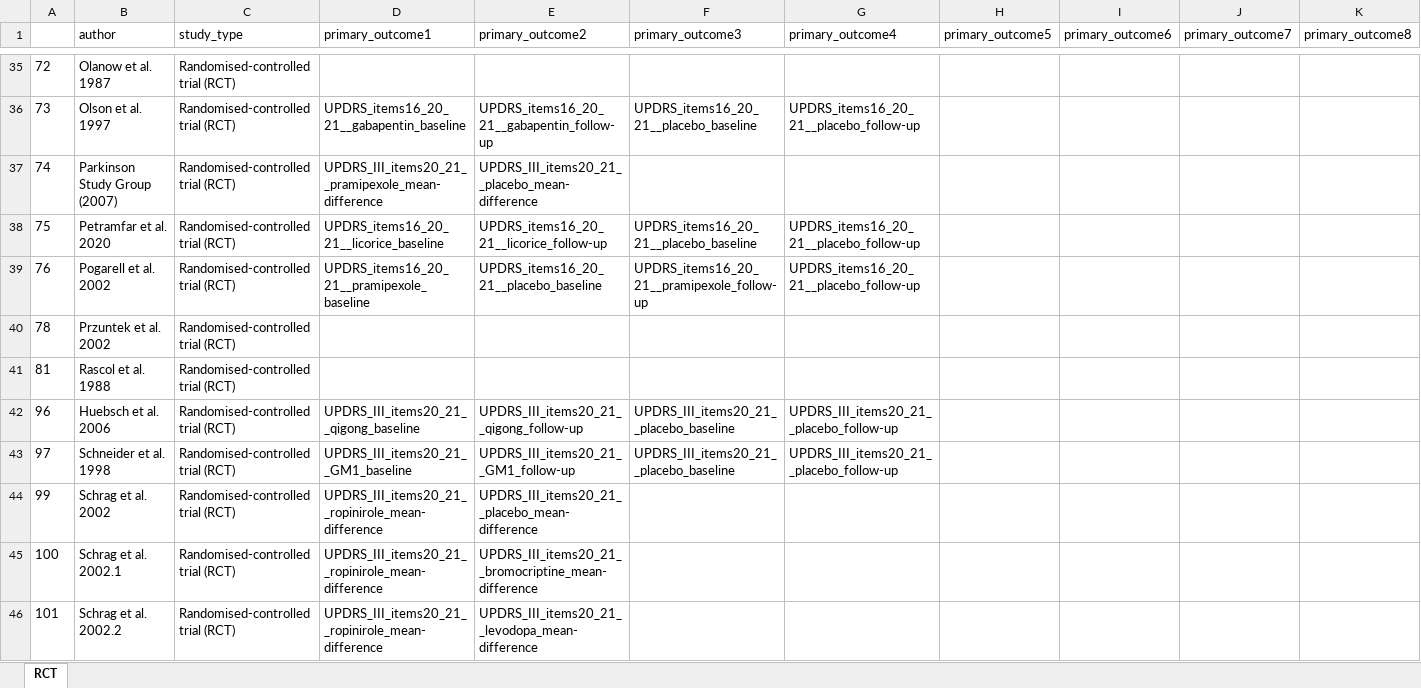
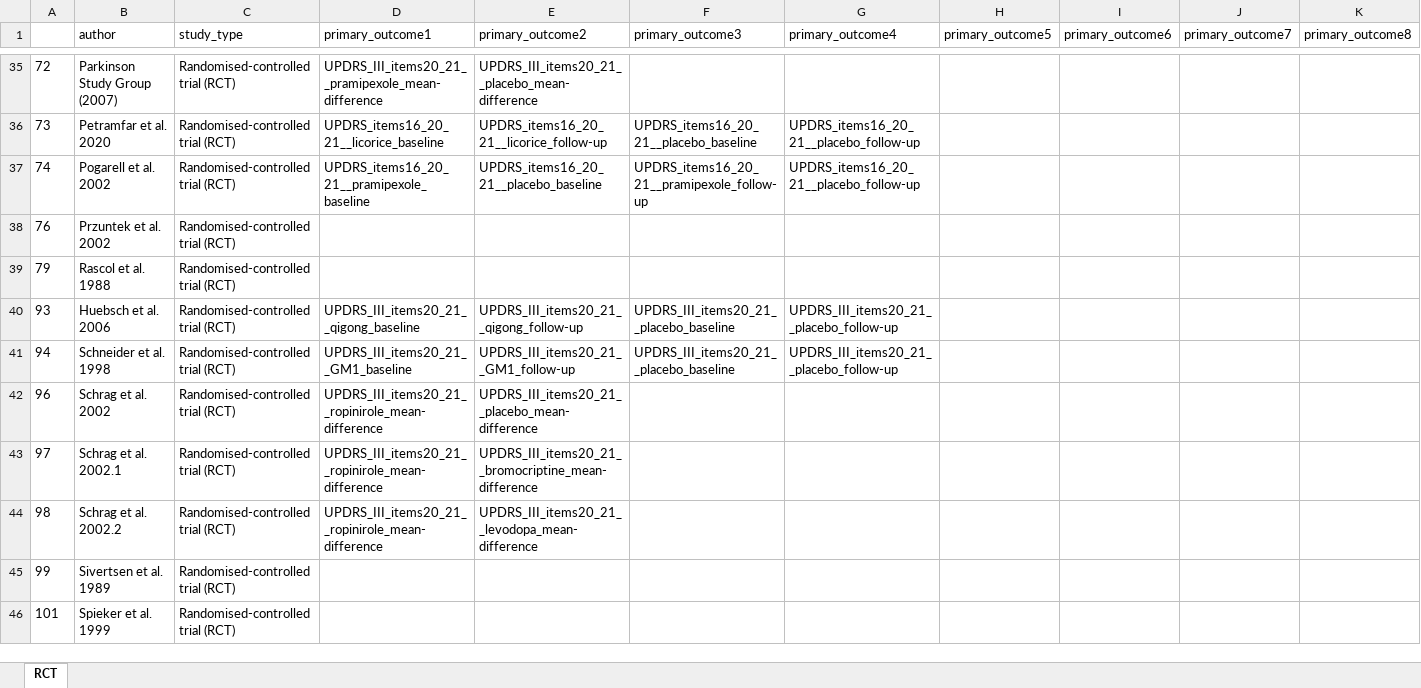
Before and after one commit to dpedrosac/PDtremor-systrev, an Excel workbook: primary_outcomesRCT.xlsx, sheet RCT, drawn as a sheet; only a part is shown, gaps mark what is left out; values as stored, in another font and other column widths than the file's, no borders; removed rows and columns are numbered as before the commit, all else as after; the diff covers the shown part only; the diff names each change by its address in the sheet, - before the commit and + after, or states it on an @@ line.

```diff
--- a/primary_outcomesRCT.xlsx (sheet RCT)
+++ b/primary_outcomesRCT.xlsx (sheet RCT)
-B35 (author): Olanow et al. 1987
+B35 (author): Parkinson Study Group (2007)
-D35 (primary_outcome1): (empty)
+D35 (primary_outcome1): UPDRS_III_items20_21__pramipexole_mean-difference
-E35 (primary_outcome2): (empty)
+E35 (primary_outcome2): UPDRS_III_items20_21__placebo_mean-difference
-B36 (author): Olson et al. 1997
+B36 (author): Petramfar et al. 2020
-D36 (primary_outcome1): UPDRS_items16_20_21__gabapentin_baseline
+D36 (primary_outcome1): UPDRS_items16_20_21__licorice_baseline
-E36 (primary_outcome2): UPDRS_items16_20_21__gabapentin_follow-up
+E36 (primary_outcome2): UPDRS_items16_20_21__licorice_follow-up
-B37 (author): Parkinson Study Group (2007)
+B37 (author): Pogarell et al. 2002
-D37 (primary_outcome1): UPDRS_III_items20_21__pramipexole_mean-difference
+D37 (primary_outcome1): UPDRS_items16_20_21__pramipexole_baseline
-E37 (primary_outcome2): UPDRS_III_items20_21__placebo_mean-difference
+E37 (primary_outcome2): UPDRS_items16_20_21__placebo_baseline
-F37 (primary_outcome3): (empty)
+F37 (primary_outcome3): UPDRS_items16_20_21__pramipexole_follow-up
-G37 (primary_outcome4): (empty)
+G37 (primary_outcome4): UPDRS_items16_20_21__placebo_follow-up
-row 38: 75 | Petramfar et al. 2020 | Randomised-controlled trial (RCT) | UPDRS_items16_20_21__licorice_baseline | UPDRS_items16_20_21__licorice_follow-up | UPDRS_items16_20_21__placebo_baseline | UPDRS_items16_20_21__placebo_follow-up
-B38 (author): Pogarell et al. 2002
+B38 (author): Przuntek et al. 2002
-D38 (primary_outcome1): UPDRS_items16_20_21__pramipexole_baseline
+D38 (primary_outcome1): (empty)
-E38 (primary_outcome2): UPDRS_items16_20_21__placebo_baseline
+E38 (primary_outcome2): (empty)
-F38 (primary_outcome3): UPDRS_items16_20_21__pramipexole_follow-up
+F38 (primary_outcome3): (empty)
-G38 (primary_outcome4): UPDRS_items16_20_21__placebo_follow-up
+G38 (primary_outcome4): (empty)
-row 40: 78 | Przuntek et al. 2002 | Randomised-controlled trial (RCT)
-A39: 81
+A39: 79
-A40: 96
+A40: 93
-A41: 97
+A41: 94
-A42: 99
+A42: 96
-A43: 100
+A43: 97
+row 44: 98 | Schrag et al. 2002.2 | Randomised-controlled trial (RCT) | UPDRS_III_items20_21__ropinirole_mean-difference | UPDRS_III_items20_21__levodopa_mean-difference
+row 45: 99 | Sivertsen et al. 1989 | Randomised-controlled trial (RCT)
-B46 (author): Schrag et al. 2002.2
+B46 (author): Spieker et al. 1999
-D46 (primary_outcome1): UPDRS_III_items20_21__ropinirole_mean-difference
+D46 (primary_outcome1): (empty)
-E46 (primary_outcome2): UPDRS_III_items20_21__levodopa_mean-difference
+E46 (primary_outcome2): (empty)
```
Also changed, not shown: 3 added rows, 5 removed rows and 70 edited cells elsewhere in this sheet, __included_studies.xlsx, primary_outcomesQES.xlsx, 10 other files.
